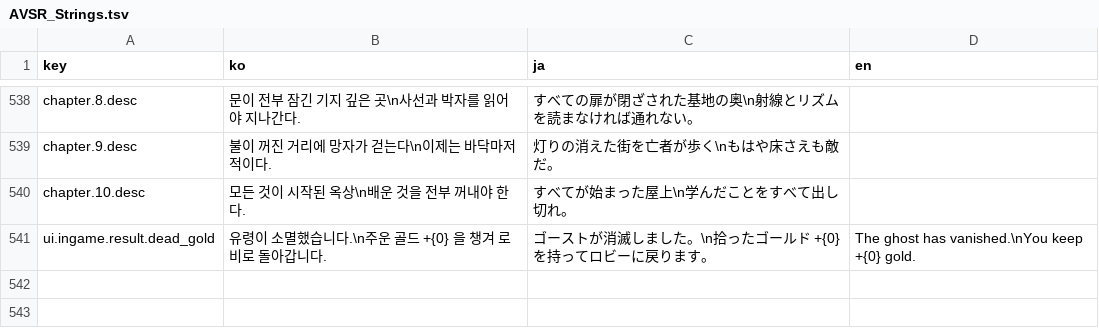
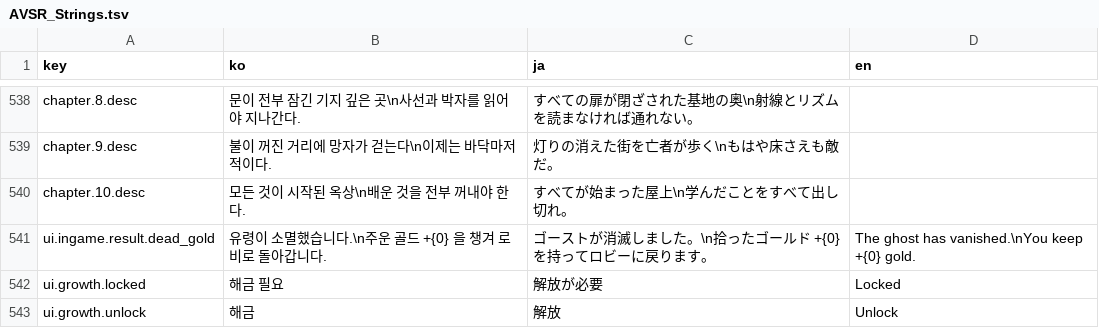
Before and after one commit to inpiawon-ui/AvengingSprit, a TSV file: Projects/AVSR/Localization/AVSR_Strings.tsv, drawn as a sheet; only a part is shown, gaps mark what is left out.

```diff
--- a/Projects/AVSR/Localization/AVSR_Strings.tsv
+++ b/Projects/AVSR/Localization/AVSR_Strings.tsv
@@ -541 +541,3 @@ chapter.10.desc	모든 것이 시작된 옥상\n배운 것을 전부 꺼내야
 ui.ingame.result.dead_gold	유령이 소멸했습니다.\n주운 골드 +{0} 을 챙겨 로비로 돌아갑니다.	ゴーストが消滅しました。\n拾ったゴールド +{0} を持ってロビーに戻ります。	The ghost has vanished.\nYou keep +{0} gold.
+ui.growth.locked	해금 필요	解放が必要	Locked
+ui.growth.unlock	해금	解放	Unlock
```
Also changed, not shown: 15 other files.
